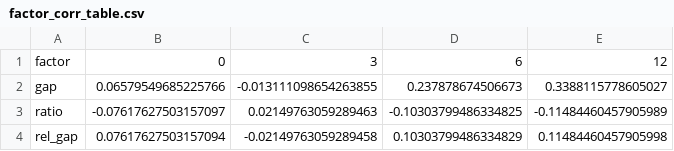
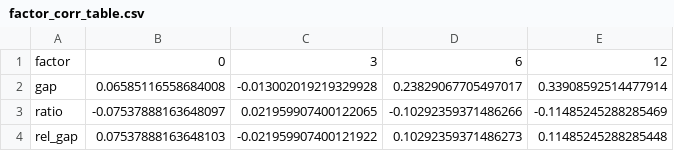
Before and after one commit to hooklucky-del/gap-daily-charts, a CSV file: charts/factor_corr_table.csv, drawn as a sheet.

```diff
--- a/charts/factor_corr_table.csv
+++ b/charts/factor_corr_table.csv
@@ -1,4 +1,4 @@
 factor,0,3,6,12
-gap,0.06579549685225766,-0.013111098654263855,0.237878674506673,0.3388115778605027
-ratio,-0.07617627503157097,0.02149763059289463,-0.10303799486334825,-0.11484460457905989
-rel_gap,0.07617627503157094,-0.02149763059289458,0.10303799486334829,0.11484460457905998
+gap,0.06585116558684008,-0.013002019219329928,0.23829067705497017,0.33908592514477914
+ratio,-0.07537888163648097,0.021959907400122065,-0.10292359371486266,-0.11485245288285469
+rel_gap,0.07537888163648103,-0.021959907400121922,0.10292359371486273,0.11485245288285448
```
Also changed, not shown: charts/gap_chinext_monthly_panel.csv, 8 other files.
